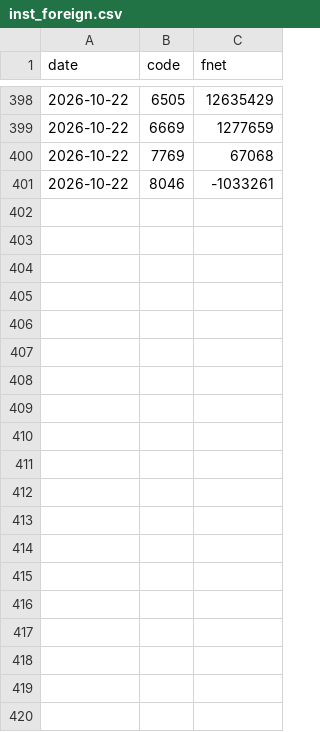
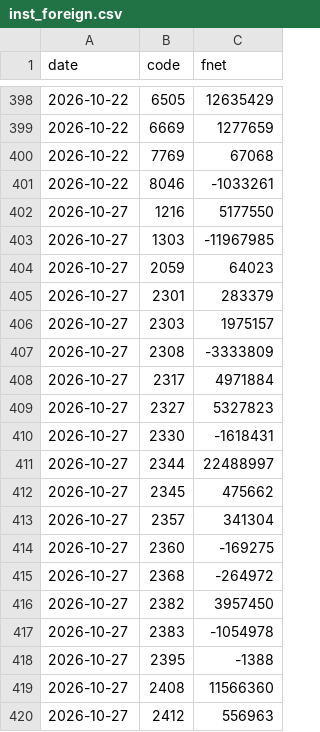
Before and after one commit to jerry971126/tw-paper-trader, a CSV file: data/inst_foreign.csv, drawn as a sheet; only a part is shown, gaps mark what is left out; the diff covers the shown part only.

```diff
--- a/data/inst_foreign.csv
+++ b/data/inst_foreign.csv
@@ -401 +401,20 @@ date,code,fnet
 2026-10-22,8046,-1033261
+2026-10-27,1216,5177550
+2026-10-27,1303,-11967985
+2026-10-27,2059,64023
+2026-10-27,2301,283379
+2026-10-27,2303,1975157
+2026-10-27,2308,-3333809
+2026-10-27,2317,4971884
+2026-10-27,2327,5327823
+2026-10-27,2330,-1618431
+2026-10-27,2344,22488997
+2026-10-27,2345,475662
+2026-10-27,2357,341304
+2026-10-27,2360,-169275
+2026-10-27,2368,-264972
+2026-10-27,2382,3957450
+2026-10-27,2383,-1054978
+2026-10-27,2395,-1388
+2026-10-27,2408,11566360
+2026-10-27,2412,556963
```
Also changed, not shown: 31 added rows elsewhere in this file, 3 other files.
